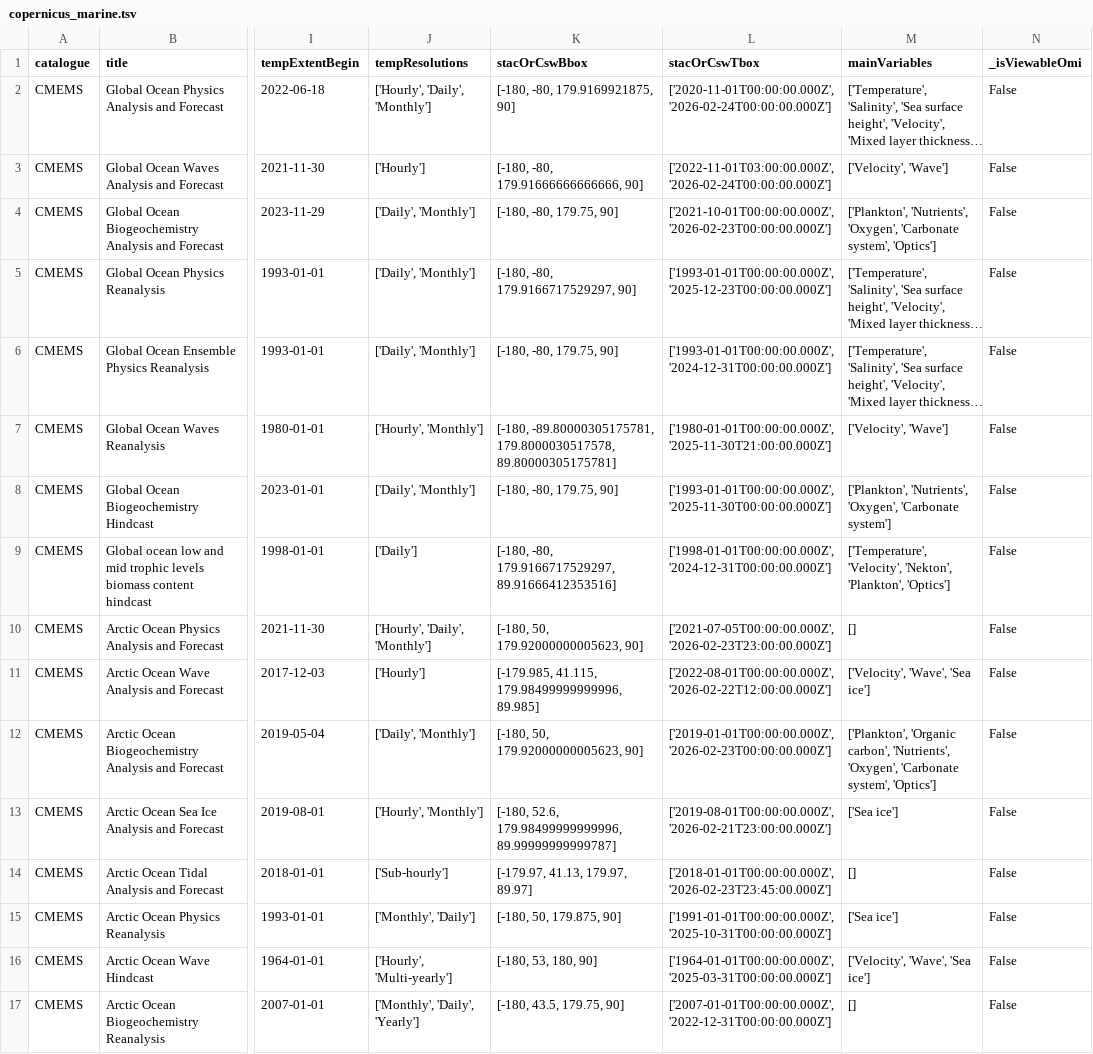
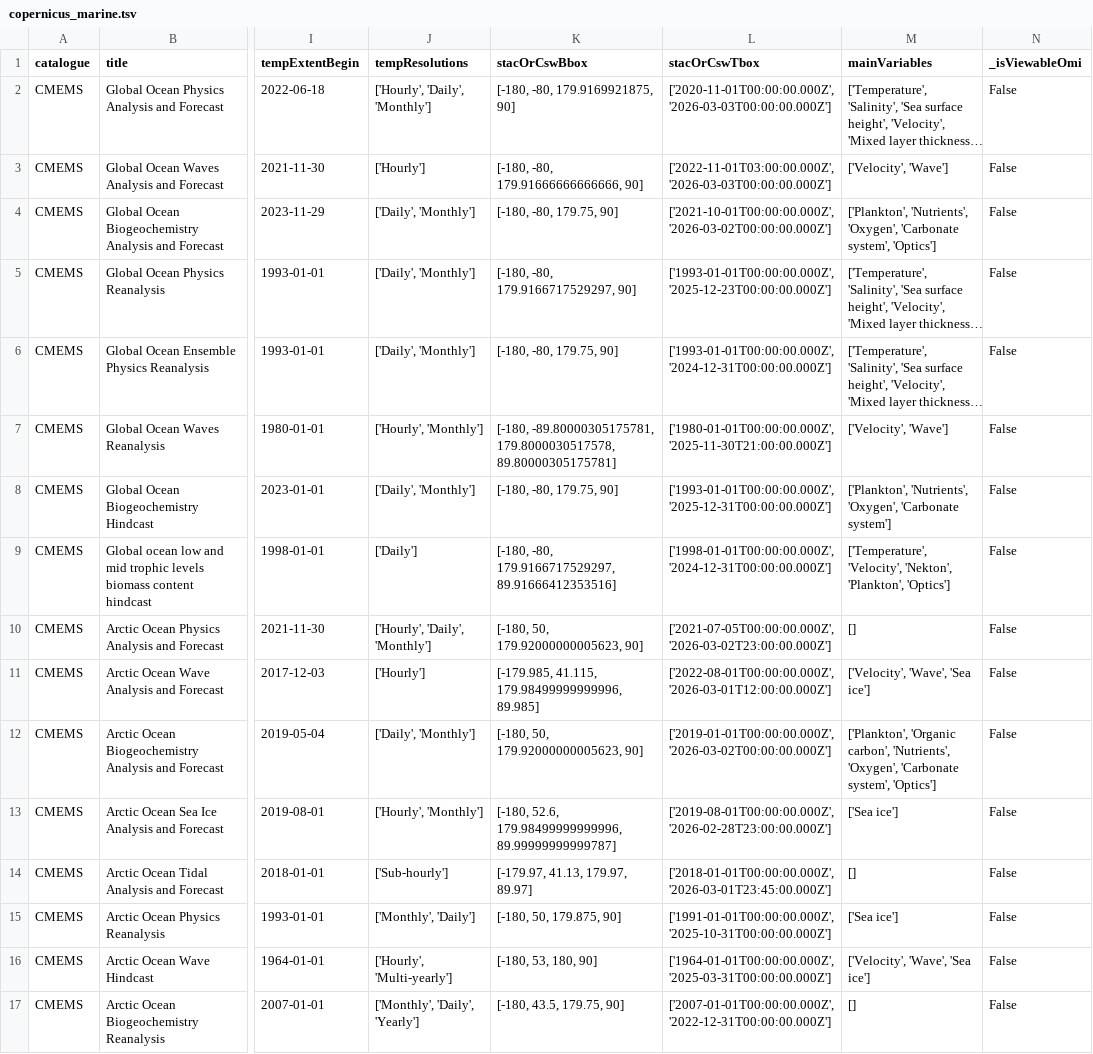
Before and after one commit to opengeos/geospatial-data-catalogs, a TSV file: copernicus_marine.tsv, drawn as a sheet; only a part is shown, gaps mark what is left out; long unchanged cells end in …; the diff covers the shown part only; the diff names each change by its address in the sheet, - before the commit and + after, or states it on an @@ line.

```diff
--- a/copernicus_marine.tsv
+++ b/copernicus_marine.tsv
-L2 (stacOrCswTbox): ['2020-11-01T00:00:00.000Z', '2026-02-24T00:00:00.000Z']
+L2 (stacOrCswTbox): ['2020-11-01T00:00:00.000Z', '2026-03-03T00:00:00.000Z']
-L3 (stacOrCswTbox): ['2022-11-01T03:00:00.000Z', '2026-02-24T00:00:00.000Z']
+L3 (stacOrCswTbox): ['2022-11-01T03:00:00.000Z', '2026-03-03T00:00:00.000Z']
-L4 (stacOrCswTbox): ['2021-10-01T00:00:00.000Z', '2026-02-23T00:00:00.000Z']
+L4 (stacOrCswTbox): ['2021-10-01T00:00:00.000Z', '2026-03-02T00:00:00.000Z']
-L8 (stacOrCswTbox): ['1993-01-01T00:00:00.000Z', '2025-11-30T00:00:00.000Z']
+L8 (stacOrCswTbox): ['1993-01-01T00:00:00.000Z', '2025-12-31T00:00:00.000Z']
-L10 (stacOrCswTbox): ['2021-07-05T00:00:00.000Z', '2026-02-23T23:00:00.000Z']
+L10 (stacOrCswTbox): ['2021-07-05T00:00:00.000Z', '2026-03-02T23:00:00.000Z']
-L11 (stacOrCswTbox): ['2022-08-01T00:00:00.000Z', '2026-02-22T12:00:00.000Z']
+L11 (stacOrCswTbox): ['2022-08-01T00:00:00.000Z', '2026-03-01T12:00:00.000Z']
-L12 (stacOrCswTbox): ['2019-01-01T00:00:00.000Z', '2026-02-23T00:00:00.000Z']
+L12 (stacOrCswTbox): ['2019-01-01T00:00:00.000Z', '2026-03-02T00:00:00.000Z']
-L13 (stacOrCswTbox): ['2019-08-01T00:00:00.000Z', '2026-02-21T23:00:00.000Z']
+L13 (stacOrCswTbox): ['2019-08-01T00:00:00.000Z', '2026-02-28T23:00:00.000Z']
-L14 (stacOrCswTbox): ['2018-01-01T00:00:00.000Z', '2026-02-23T23:45:00.000Z']
+L14 (stacOrCswTbox): ['2018-01-01T00:00:00.000Z', '2026-03-01T23:45:00.000Z']
```
Also changed, not shown: 106 edited cells elsewhere in this file, aws_open_datasets.tsv, copernicus_atmosphere.tsv, 11 other files.
